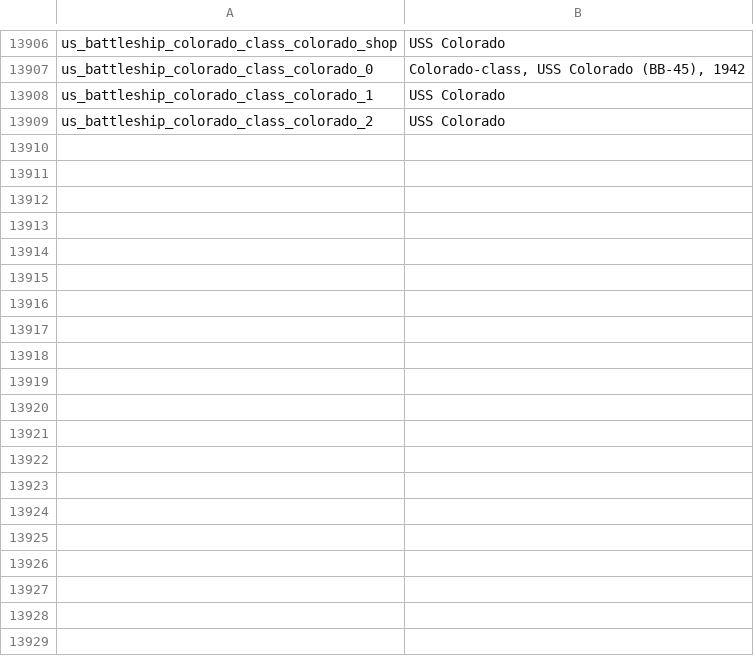
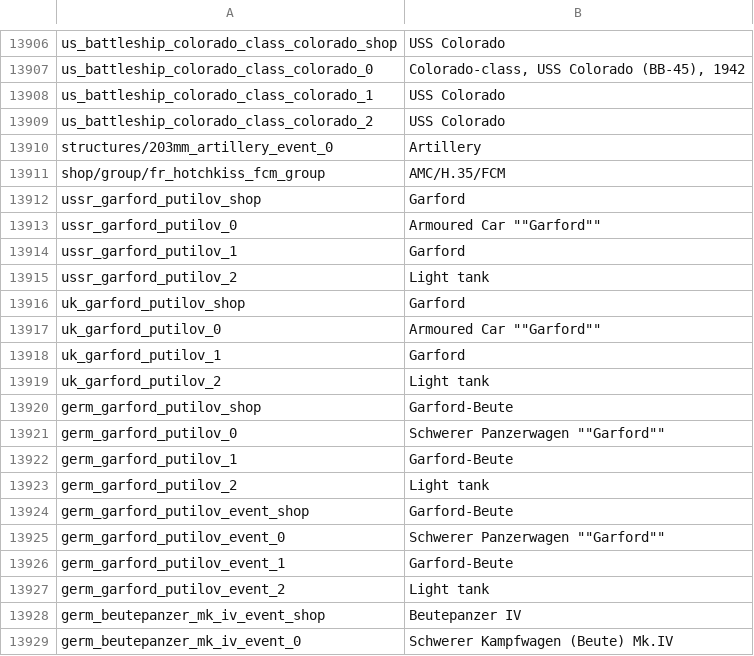
Before and after one commit to jaek898/wt-localization, a CSV file: Dechinafied/units.csv, drawn as a sheet; only a part is shown, gaps mark what is left out; the diff covers the shown part only.

```diff
--- a/Dechinafied/units.csv
+++ b/Dechinafied/units.csv
@@ -13909 +13909,21 @@ us_battleship_colorado_class_colorado_1;USS Colorado
 us_battleship_colorado_class_colorado_2;USS Colorado
+structures/203mm_artillery_event_0;Artillery
+shop/group/fr_hotchkiss_fcm_group;AMC/H.35/FCM
+ussr_garford_putilov_shop;Garford
+ussr_garford_putilov_0;Armoured Car ""Garford""
+ussr_garford_putilov_1;Garford
+ussr_garford_putilov_2;Light tank
+uk_garford_putilov_shop;Garford
+uk_garford_putilov_0;Armoured Car ""Garford""
+uk_garford_putilov_1;Garford
+uk_garford_putilov_2;Light tank
+germ_garford_putilov_shop;Garford-Beute
+germ_garford_putilov_0;Schwerer Panzerwagen ""Garford""
+germ_garford_putilov_1;Garford-Beute
+germ_garford_putilov_2;Light tank
+germ_garford_putilov_event_shop;Garford-Beute
+germ_garford_putilov_event_0;Schwerer Panzerwagen ""Garford""
+germ_garford_putilov_event_1;Garford-Beute
+germ_garford_putilov_event_2;Light tank
+germ_beutepanzer_mk_iv_event_shop;Beutepanzer IV
+germ_beutepanzer_mk_iv_event_0;Schwerer Kampfwagen (Beute) Mk.IV
```
Also changed, not shown: 61 added rows elsewhere in this file, New Icons/units.csv, Standard/units.csv.
